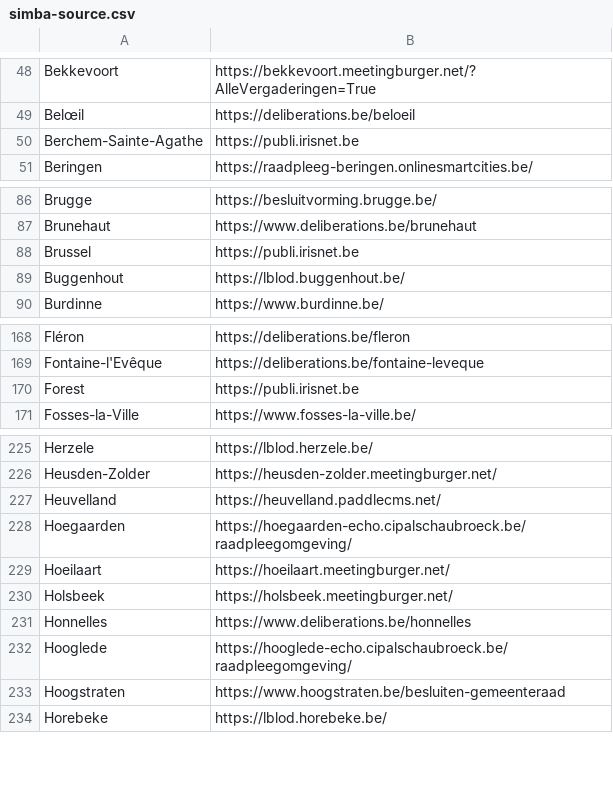
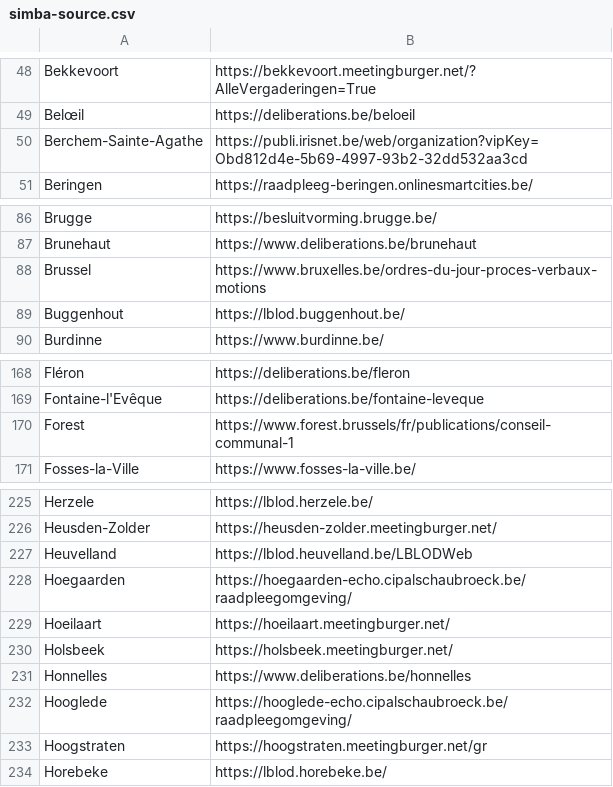
Before and after one commit to JohnCremboz/scraper-brugge, a CSV file: simba-source.csv, drawn as a sheet; only a part is shown, gaps mark what is left out; the diff covers the shown part only.

```diff
--- a/simba-source.csv
+++ b/simba-source.csv
@@ -49,3 +49,3 @@ Bekkevoort;https://bekkevoort.meetingburger.net/?AlleVergaderingen=True
 Belœil;https://deliberations.be/beloeil
-Berchem-Sainte-Agathe;https://publi.irisnet.be
+Berchem-Sainte-Agathe;https://publi.irisnet.be/web/organization?vipKey=Obd812d4e-5b69-4997-93b2-32dd532aa3cd
 Beringen;https://raadpleeg-beringen.onlinesmartcities.be/
@@ -87,3 +87,3 @@ Brugge;https://besluitvorming.brugge.be/
 Brunehaut;https://www.deliberations.be/brunehaut
-Brussel;https://publi.irisnet.be
+Brussel;https://www.bruxelles.be/ordres-du-jour-proces-verbaux-motions
 Buggenhout;https://lblod.buggenhout.be/
@@ -169,3 +169,3 @@ Fléron;https://deliberations.be/fleron
 Fontaine-l'Evêque;https://deliberations.be/fontaine-leveque
-Forest;https://publi.irisnet.be
+Forest;https://www.forest.brussels/fr/publications/conseil-communal-1
 Fosses-la-Ville;https://www.fosses-la-ville.be/
@@ -226,3 +226,3 @@ Herzele;https://lblod.herzele.be/
 Heusden-Zolder;https://heusden-zolder.meetingburger.net/
-Heuvelland;https://heuvelland.paddlecms.net/
+Heuvelland;https://lblod.heuvelland.be/LBLODWeb
 Hoegaarden;https://hoegaarden-echo.cipalschaubroeck.be/raadpleegomgeving/
@@ -232,3 +232,3 @@ Honnelles;https://www.deliberations.be/honnelles
 Hooglede;https://hooglede-echo.cipalschaubroeck.be/raadpleegomgeving/
-Hoogstraten;https://www.hoogstraten.be/besluiten-gemeenteraad
+Hoogstraten;https://hoogstraten.meetingburger.net/gr
 Horebeke;https://lblod.horebeke.be/
```
Also changed, not shown: 9 edited cells elsewhere in this file, 10 other files.
